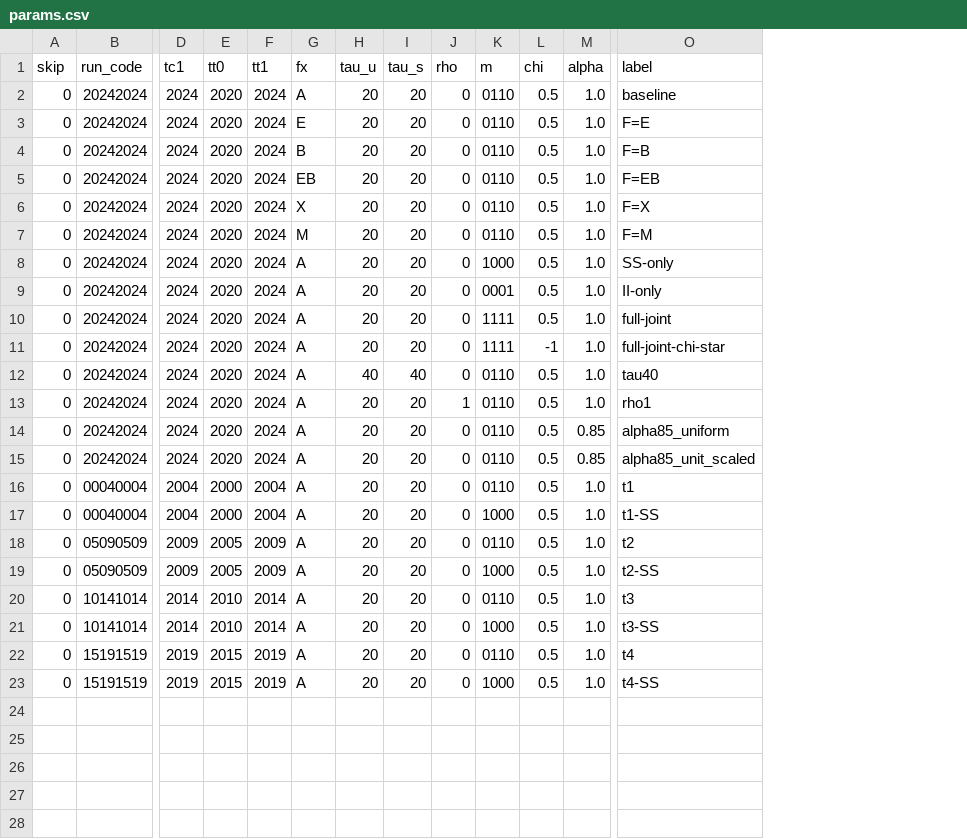
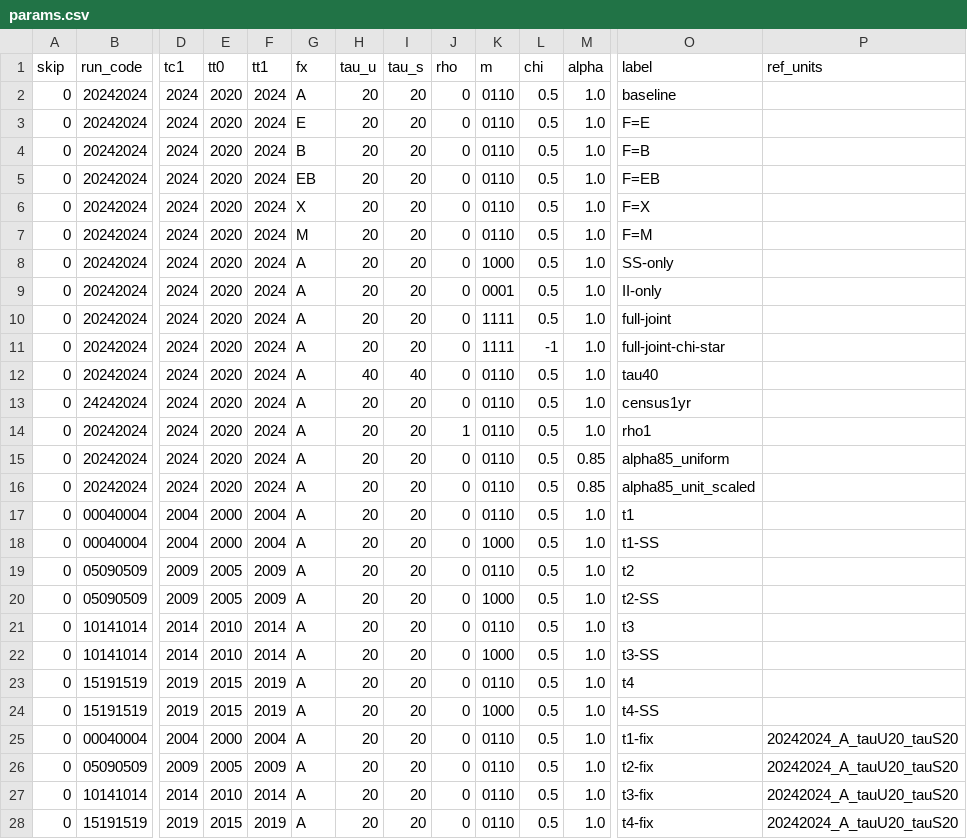
Before and after one commit to LarryCram/EconomicsBusiness, a CSV file: params.csv, drawn as a sheet; only a part is shown, gaps mark what is left out; rows hold the shown columns only; the diff names each change by its address in the sheet, - before the commit and + after, or states it on an @@ line.

Commit message:
included new taufix and new1 year census.

```diff
--- a/params.csv
+++ b/params.csv
+column P (ref_units), empty
+row 13: 0 | 24242024 | 2024 | 2020 | 2024 | A | 20 | 20 | 0 | 0110 | 0.5 | 1.0 | census1yr
+row 25: 0 | 00040004 | 2004 | 2000 | 2004 | A | 20 | 20 | 0 | 0110 | 0.5 | 1.0 | t1-fix | 20242024_A_tauU20_tauS20
+row 26: 0 | 05090509 | 2009 | 2005 | 2009 | A | 20 | 20 | 0 | 0110 | 0.5 | 1.0 | t2-fix | 20242024_A_tauU20_tauS20
+row 27: 0 | 10141014 | 2014 | 2010 | 2014 | A | 20 | 20 | 0 | 0110 | 0.5 | 1.0 | t3-fix | 20242024_A_tauU20_tauS20
+row 28: 0 | 15191519 | 2019 | 2015 | 2019 | A | 20 | 20 | 0 | 0110 | 0.5 | 1.0 | t4-fix | 20242024_A_tauU20_tauS20
```
Also changed, not shown: 14 other files.
